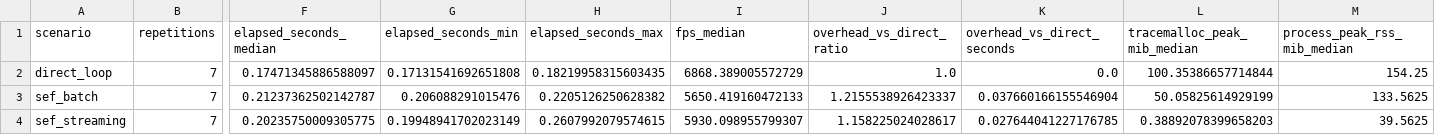
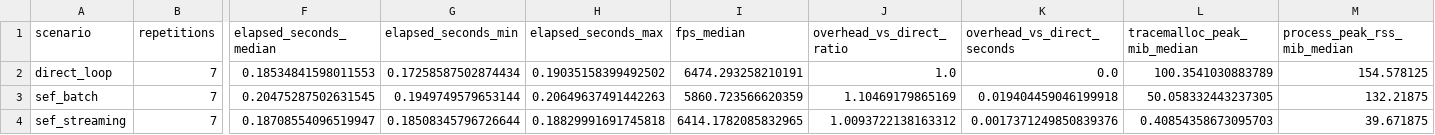
Before and after one commit to NoNamedeo/SEF, a CSV file: benchmarks/results/framework_overhead/summary.csv, drawn as a sheet; only a part is shown, gaps mark what is left out; the diff names each change by its address in the sheet, - before the commit and + after, or states it on an @@ line.

```diff
--- a/benchmarks/results/framework_overhead/summary.csv
+++ b/benchmarks/results/framework_overhead/summary.csv
-F2 (elapsed_seconds_median): 0.17471345886588097
+F2 (elapsed_seconds_median): 0.18534841598011553
-G2 (elapsed_seconds_min): 0.17131541692651808
+G2 (elapsed_seconds_min): 0.17258587502874434
-H2 (elapsed_seconds_max): 0.18219958315603435
+H2 (elapsed_seconds_max): 0.19035158399492502
-I2 (fps_median): 6868.389005572729
+I2 (fps_median): 6474.293258210191
-L2 (tracemalloc_peak_mib_median): 100.35386657714844
+L2 (tracemalloc_peak_mib_median): 100.3541030883789
-M2 (process_peak_rss_mib_median): 154.25
+M2 (process_peak_rss_mib_median): 154.578125
-F3 (elapsed_seconds_median): 0.21237362502142787
+F3 (elapsed_seconds_median): 0.20475287502631545
-G3 (elapsed_seconds_min): 0.206088291015476
+G3 (elapsed_seconds_min): 0.1949749579653144
-H3 (elapsed_seconds_max): 0.2205126250628382
+H3 (elapsed_seconds_max): 0.20649637491442263
-I3 (fps_median): 5650.419160472133
+I3 (fps_median): 5860.723566620359
-J3 (overhead_vs_direct_ratio): 1.2155538926423337
+J3 (overhead_vs_direct_ratio): 1.10469179865169
-K3 (overhead_vs_direct_seconds): 0.037660166155546904
+K3 (overhead_vs_direct_seconds): 0.019404459046199918
-L3 (tracemalloc_peak_mib_median): 50.05825614929199
+L3 (tracemalloc_peak_mib_median): 50.058332443237305
-M3 (process_peak_rss_mib_median): 133.5625
+M3 (process_peak_rss_mib_median): 132.21875
-F4 (elapsed_seconds_median): 0.20235750009305775
+F4 (elapsed_seconds_median): 0.18708554096519947
-G4 (elapsed_seconds_min): 0.19948941702023149
+G4 (elapsed_seconds_min): 0.18508345796726644
-H4 (elapsed_seconds_max): 0.2607992079574615
+H4 (elapsed_seconds_max): 0.18829991691745818
-I4 (fps_median): 5930.098955799307
+I4 (fps_median): 6414.1782085832965
-J4 (overhead_vs_direct_ratio): 1.158225024028617
+J4 (overhead_vs_direct_ratio): 1.0093722138163312
-K4 (overhead_vs_direct_seconds): 0.027644041227176785
+K4 (overhead_vs_direct_seconds): 0.0017371249850839376
-L4 (tracemalloc_peak_mib_median): 0.38892078399658203
+L4 (tracemalloc_peak_mib_median): 0.40854358673095703
-M4 (process_peak_rss_mib_median): 39.5625
+M4 (process_peak_rss_mib_median): 39.671875
```
Also changed, not shown: benchmarks/results/framework_overhead/runs.csv, 23 other files.
